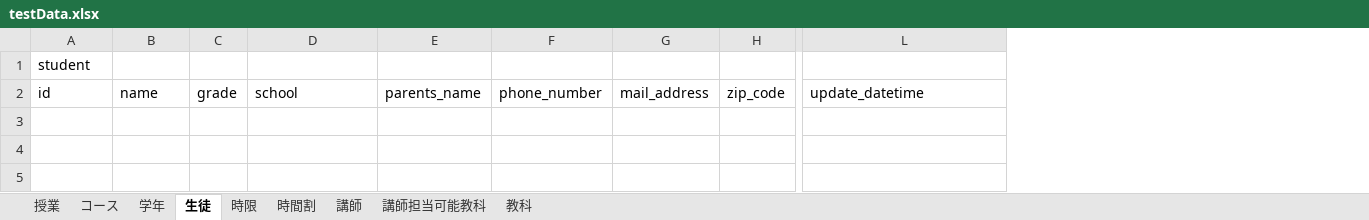
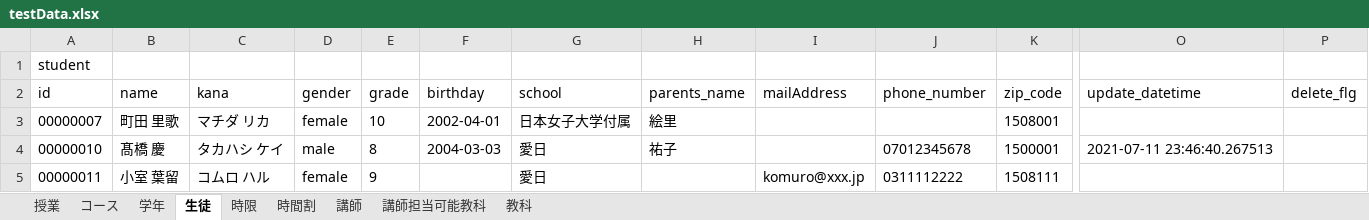
Before and after one commit to tamuten/jukuSystemFiles, an Excel workbook: testData.xlsx, sheet 生徒, drawn as a sheet; only a part is shown, gaps mark what is left out; values as stored, in another font and other column widths than the file's, no borders; removed rows and columns are numbered as before the commit, all else as after; rows hold the shown columns only; the diff names each change by its address in the sheet, - before the commit and + after, or states it on an @@ line.

```diff
--- a/testData.xlsx (sheet 生徒)
+++ b/testData.xlsx (sheet 生徒)
+column C (kana), empty
+column D (gender), empty
+column F (birthday), empty
+column I (mailAddress), empty
-column G (mail_address), empty
+column P (delete_flg), empty
+row 3: 00000007 | 町田 里歌 | マチダ リカ | female | 10 | 2002-04-01 | 日本女子大学付属 | 絵里 |  |  | 1508001
+row 4: 00000010 | 髙橋 慶 | タカハシ ケイ | male | 8 | 2004-03-03 | 愛日 | 祐子 |  | 07012345678 | 1500001 | 2021-07-11 23:46:40.267513
+row 5: 00000011 | 小室 葉留 | コムロ ハル | female | 9 |  | 愛日 |  | komuro@xxx.jp | 0311112222 | 1508111
```
Also changed, not shown: sheet 講師, sheet 講師担当可能教科, sheet 学年, 2 other files.
